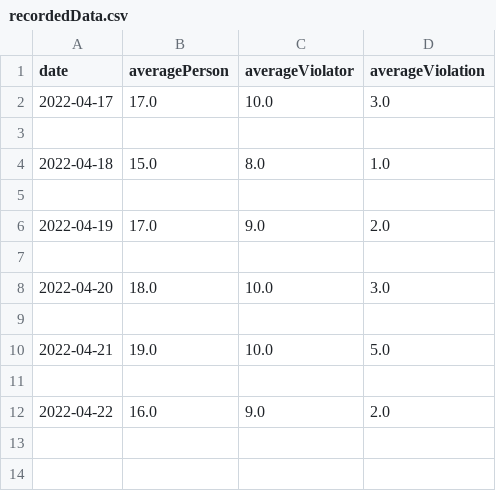
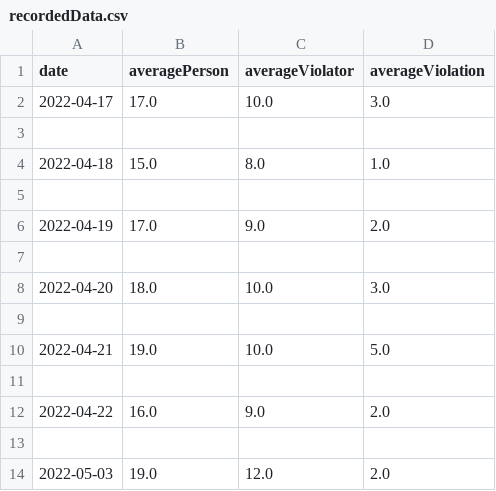
Before and after one commit to millaresluis/mor-smurf, a CSV file: recordedData.csv, drawn as a sheet.

```diff
--- a/recordedData.csv
+++ b/recordedData.csv
@@ -12 +12,3 @@ date,averagePerson,averageViolator,averageViolation
 2022-04-22,16.0,9.0,2.0
+
+2022-05-03,19.0,12.0,2.0
```
Also changed, not shown: realtimeData.csv, 6 other files.
